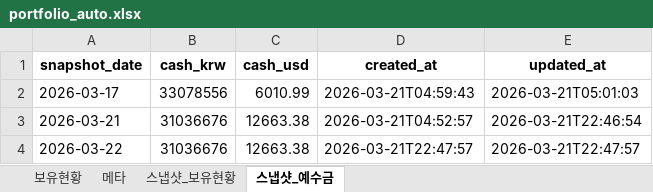
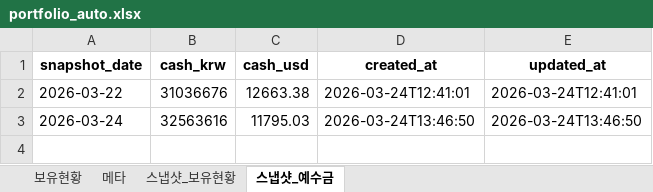
Before and after one commit to ssungjun83/invest_diary, an Excel workbook: portfolio_auto.xlsx, sheet 스냅샷_예수금, drawn as a sheet; values as stored, in another font and other column widths than the file's, no borders; removed rows and columns are numbered as before the commit, all else as after; the diff names each change by its address in the sheet, - before the commit and + after, or states it on an @@ line.

```diff
--- a/portfolio_auto.xlsx (sheet 스냅샷_예수금)
+++ b/portfolio_auto.xlsx (sheet 스냅샷_예수금)
-row 2: 2026-03-17 | 33078556 | 6010.99 | 2026-03-21T04:59:43 | 2026-03-21T05:01:03
-row 3: 2026-03-21 | 31036676 | 12663.38 | 2026-03-21T04:52:57 | 2026-03-21T22:46:54
-D2 (created_at): 2026-03-21T22:47:57
+D2 (created_at): 2026-03-24T12:41:01
-E2 (updated_at): 2026-03-21T22:47:57
+E2 (updated_at): 2026-03-24T12:41:01
+row 3: 2026-03-24 | 32563616 | 11795.03 | 2026-03-24T13:46:50 | 2026-03-24T13:46:50
```
Also changed, not shown: sheet 스냅샷_보유현황, sheet 메타.
